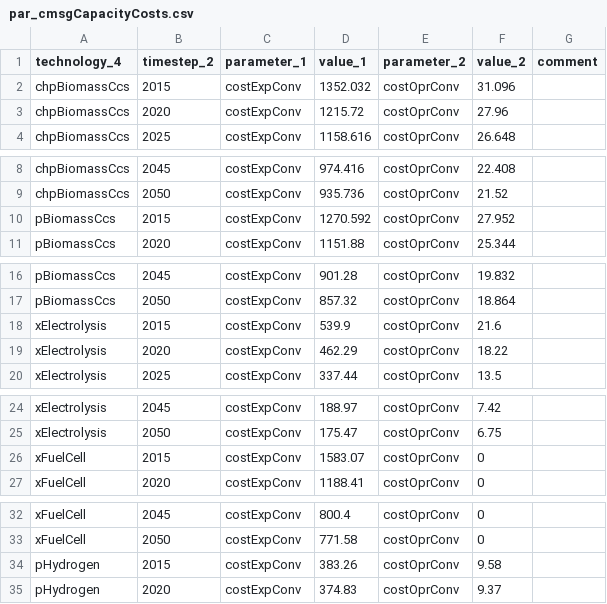
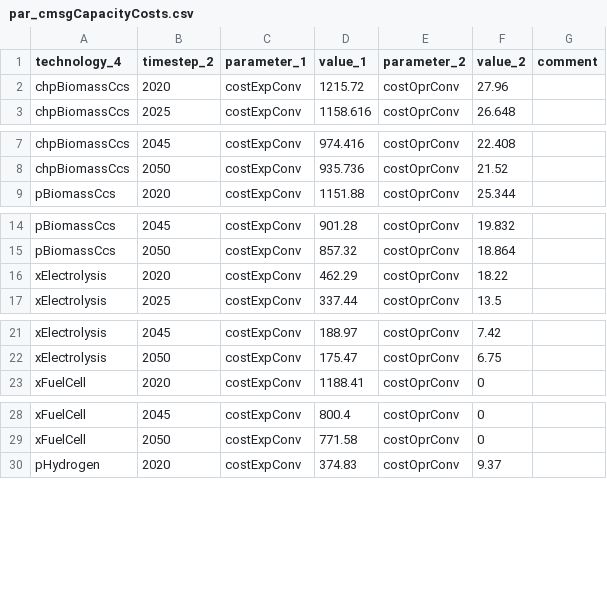
Before and after one commit to leonardgoeke/northAmerica_AnyMOD, a CSV file: AdvCCS/par_cmsgCapacityCosts.csv, drawn as a sheet; only a part is shown, gaps mark what is left out; the diff covers the shown part only.

```diff
--- a/AdvCCS/par_cmsgCapacityCosts.csv
+++ b/AdvCCS/par_cmsgCapacityCosts.csv
@@ -1,3 +1,2 @@
 technology_4,timestep_2,parameter_1,value_1,parameter_2,value_2,comment
-chpBiomassCcs,2015,costExpConv,1352.032,costOprConv,31.096,
 chpBiomassCcs,2020,costExpConv,1215.72,costOprConv,27.96,
@@ -9,3 +8,2 @@ chpBiomassCcs,2045,costExpConv,974.416,costOprConv,22.408,
 chpBiomassCcs,2050,costExpConv,935.736,costOprConv,21.52,
-pBiomassCcs,2015,costExpConv,1270.592,costOprConv,27.952,
 pBiomassCcs,2020,costExpConv,1151.88,costOprConv,25.344,
@@ -17,3 +15,2 @@ pBiomassCcs,2045,costExpConv,901.28,costOprConv,19.832,
 pBiomassCcs,2050,costExpConv,857.32,costOprConv,18.864,
-xElectrolysis,2015,costExpConv,539.9,costOprConv,21.6,
 xElectrolysis,2020,costExpConv,462.29,costOprConv,18.22,
@@ -25,3 +22,2 @@ xElectrolysis,2045,costExpConv,188.97,costOprConv,7.42,
 xElectrolysis,2050,costExpConv,175.47,costOprConv,6.75,
-xFuelCell,2015,costExpConv,1583.07,costOprConv,0,
 xFuelCell,2020,costExpConv,1188.41,costOprConv,0,
@@ -33,3 +29,2 @@ xFuelCell,2045,costExpConv,800.4,costOprConv,0,
 xFuelCell,2050,costExpConv,771.58,costOprConv,0,
-pHydrogen,2015,costExpConv,383.26,costOprConv,9.58,
 pHydrogen,2020,costExpConv,374.83,costOprConv,9.37,
```
Also changed, not shown: 1 removed row elsewhere in this file, AdvAll/par_cmsgCapacityCosts.csv, AdvDac/par_cmsgCapacityCosts.csv, 25 other files.
